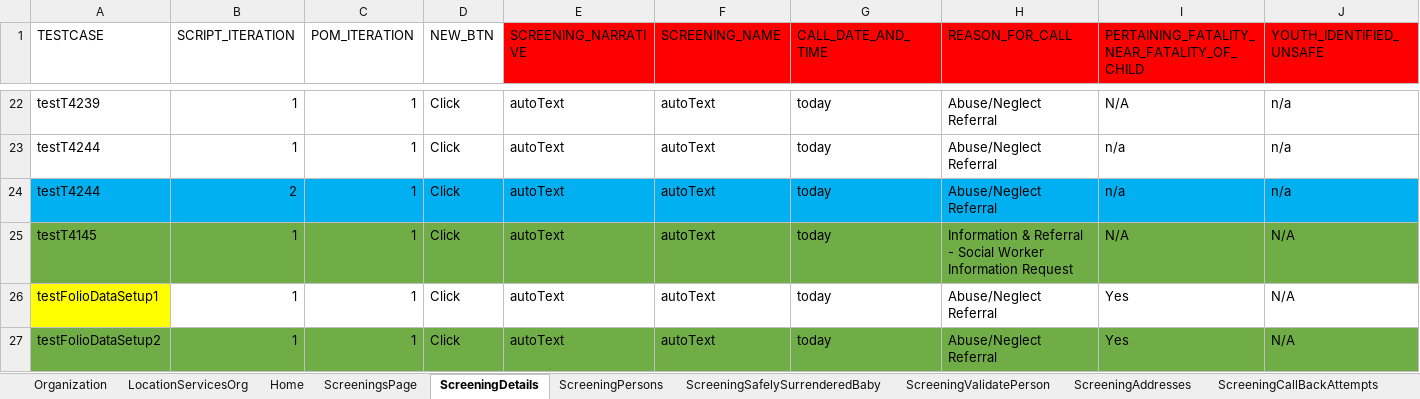
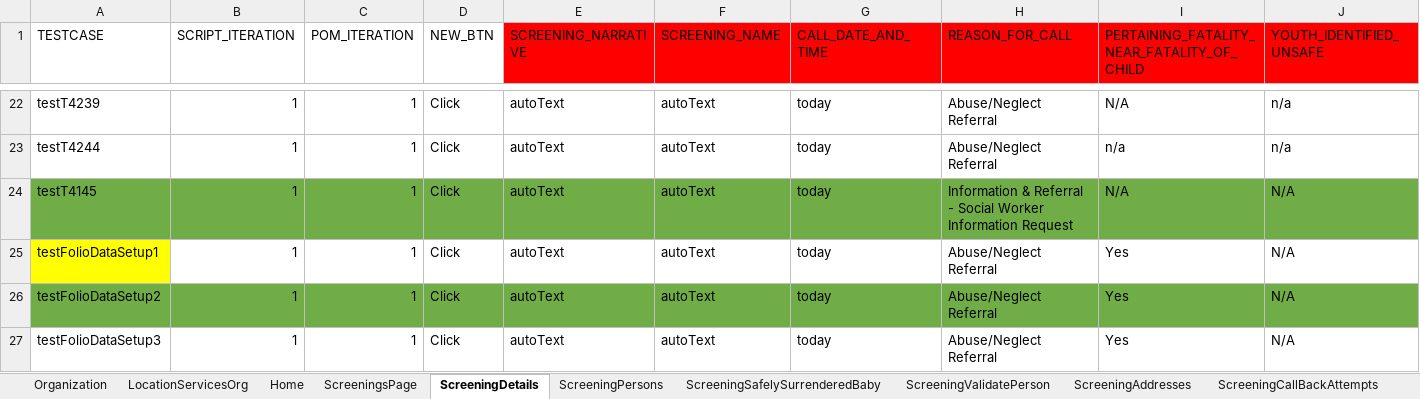
Before and after one commit to priya-singh4/POMExcelData, an Excel workbook: Screening.xlsx, sheet ScreeningDetails, drawn as a sheet; only a part is shown, gaps mark what is left out; the shorter side is filled out with more unchanged rows; values as stored, in another font and other column widths than the file's, no borders; rows hold the shown columns only; the diff names each change by its address in the sheet, - before the commit and + after, or states it on an @@ line.

```diff
--- a/Screening.xlsx (sheet ScreeningDetails)
+++ b/Screening.xlsx (sheet ScreeningDetails)
-row 24: testT4244 | 2 | 1 | Click | autoText | autoText | today | Abuse/Neglect Referral | n/a | n/a
```
Also changed, not shown: sheet ScreeningTribalInquiry, sheet ScreeningPersons, sheet ScreeningContactLog, sheet ScreeningAddresses, sheet ScreeningCallBackAttempts, sheet ScreeningValidatePerson, 5 more sheets, Folio.xlsx.
